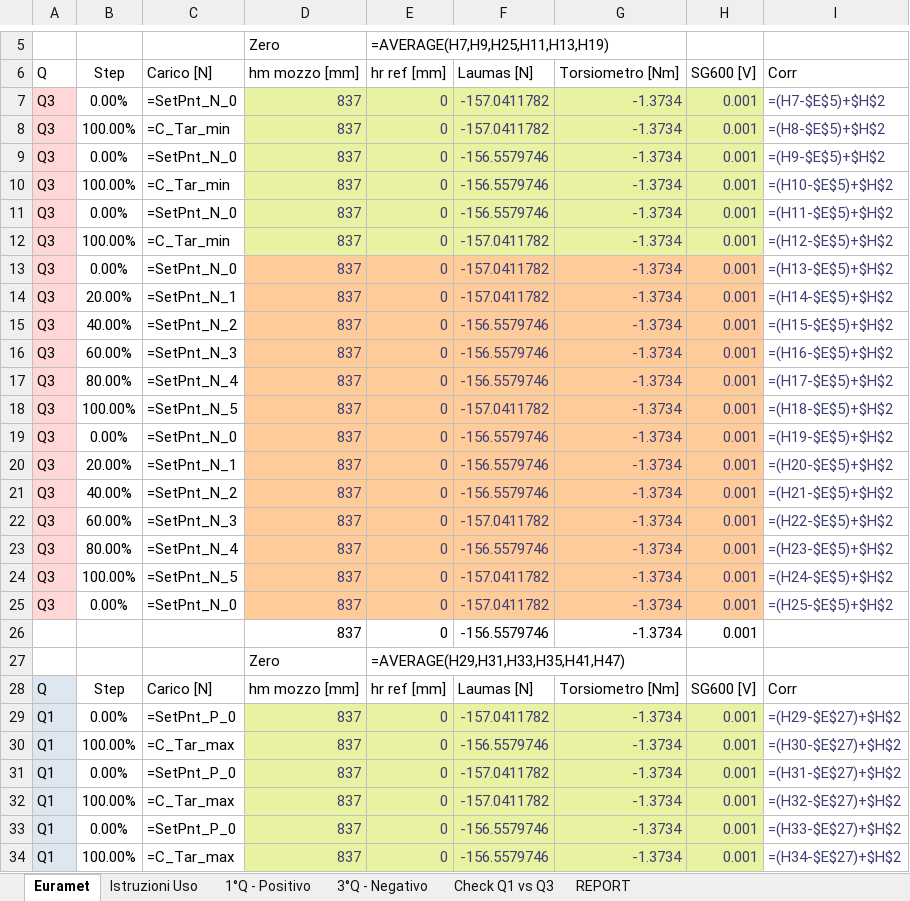
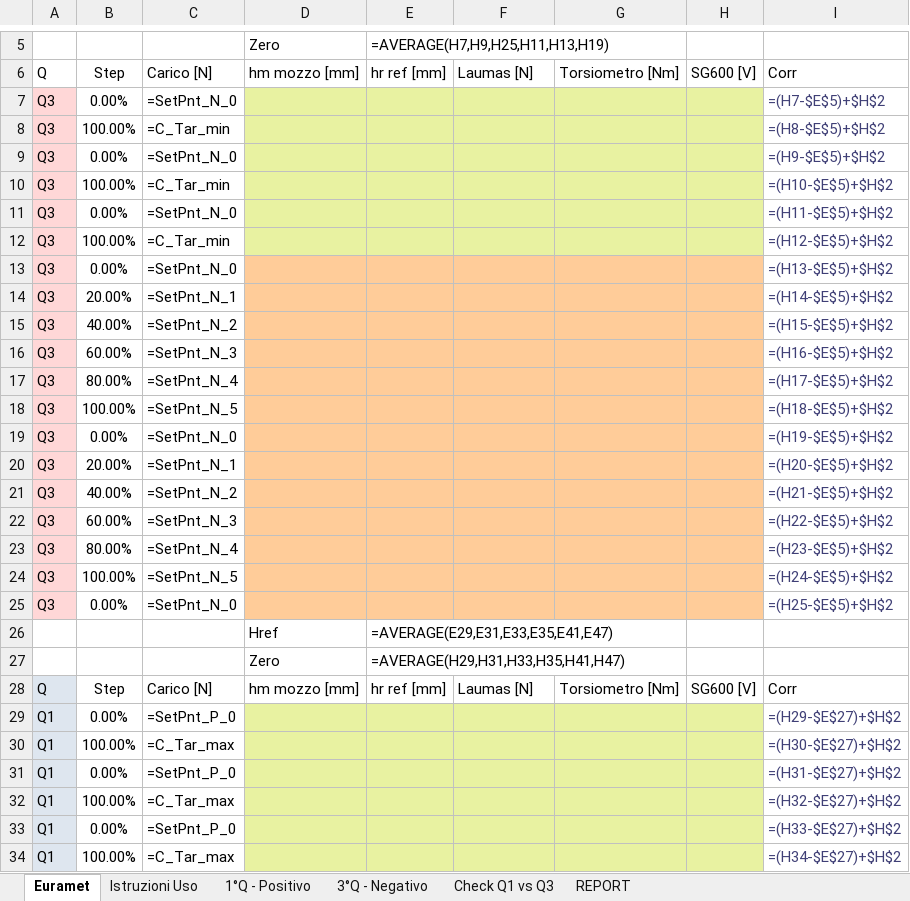
Before and after one commit to Mixer97/tesi_triennale, an Excel workbook: Default.xlsx, sheet Euramet, drawn as a sheet; only a part is shown, gaps mark what is left out; values as stored, in another font and other column widths than the file's, no borders; formulas without a stored value are shown as written; conditional formats not drawn; removed rows and columns are numbered as before the commit, all else as after; rows hold the shown columns only; the diff covers the shown part only; the diff names each change by its address in the sheet, - before the commit and + after, or states it on an @@ line.

```diff
--- a/Default.xlsx (sheet Euramet)
+++ b/Default.xlsx (sheet Euramet)
-D7:D25: 837
+D7:D25: (empty)
-E7:E25: 0
+E7:E25: (empty)
-F7:F8: -157.0411782
+F7:F8: (empty)
-G7:G25: -1.3734
+G7:G25: (empty)
-H7:H25: 0.001
+H7:H25: (empty)
-F9:F11: -156.5579746
+F9:F11: (empty)
-F12:F14: -157.0411782
+F12:F14: (empty)
-F15:F17: -156.5579746
+F15:F17: (empty)
-F18: -157.0411782
+F18: (empty)
-F19:F21: -156.5579746
+F19:F21: (empty)
-F22: -157.0411782
+F22: (empty)
-F23: -156.5579746
+F23: (empty)
-F24:F25: -157.0411782
+F24:F25: (empty)
-row 26:  |  |  | 837 | 0 | -156.5579746 | -1.3734 | 0.001
+row 26:  |  |  | Href | =AVERAGE(E29,E31,E33,E35,E41,E47)
-D29:D34: 837
+D29:D34: (empty)
-E29:E34: 0
+E29:E34: (empty)
-F29: -157.0411782
+F29: (empty)
-G29:G34: -1.3734
+G29:G34: (empty)
-H29:H34: 0.001
+H29:H34: (empty)
-F30: -156.5579746
+F30: (empty)
-F31:F32: -157.0411782
+F31:F32: (empty)
-F33:F34: -156.5579746
+F33:F34: (empty)
```
Also changed, not shown: 70 edited cells elsewhere in this sheet, python/Codice_Progetto/Certificati_Euramet_Completi/Default.xlsx, 9 other files.
